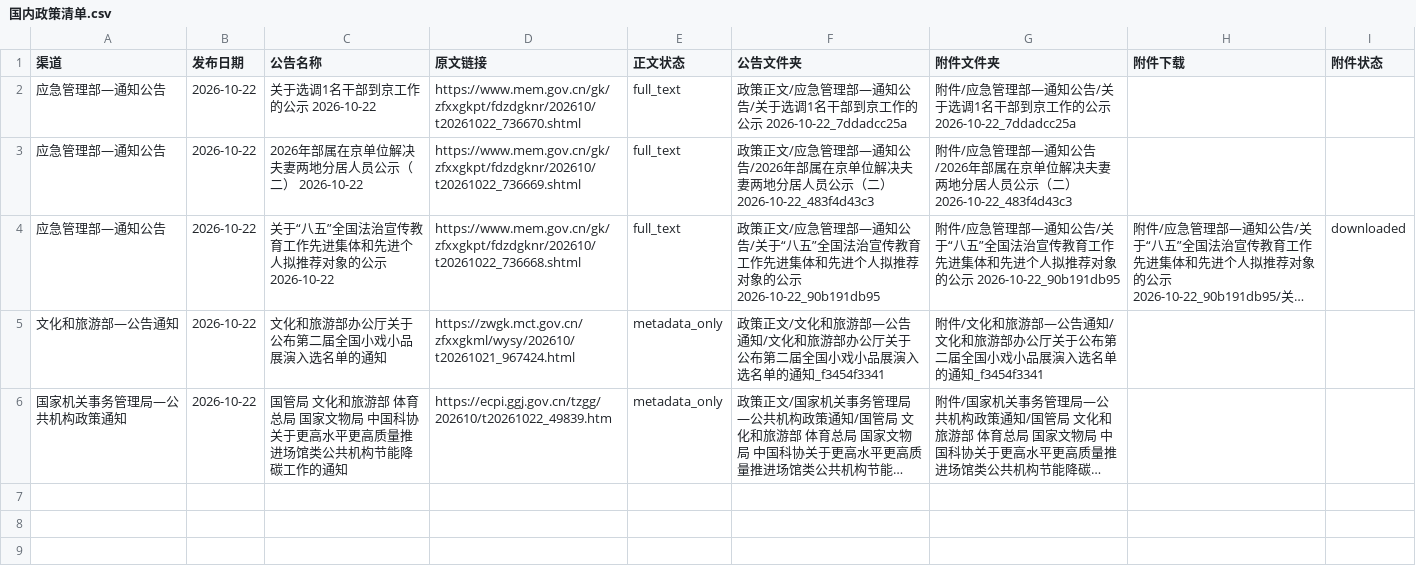
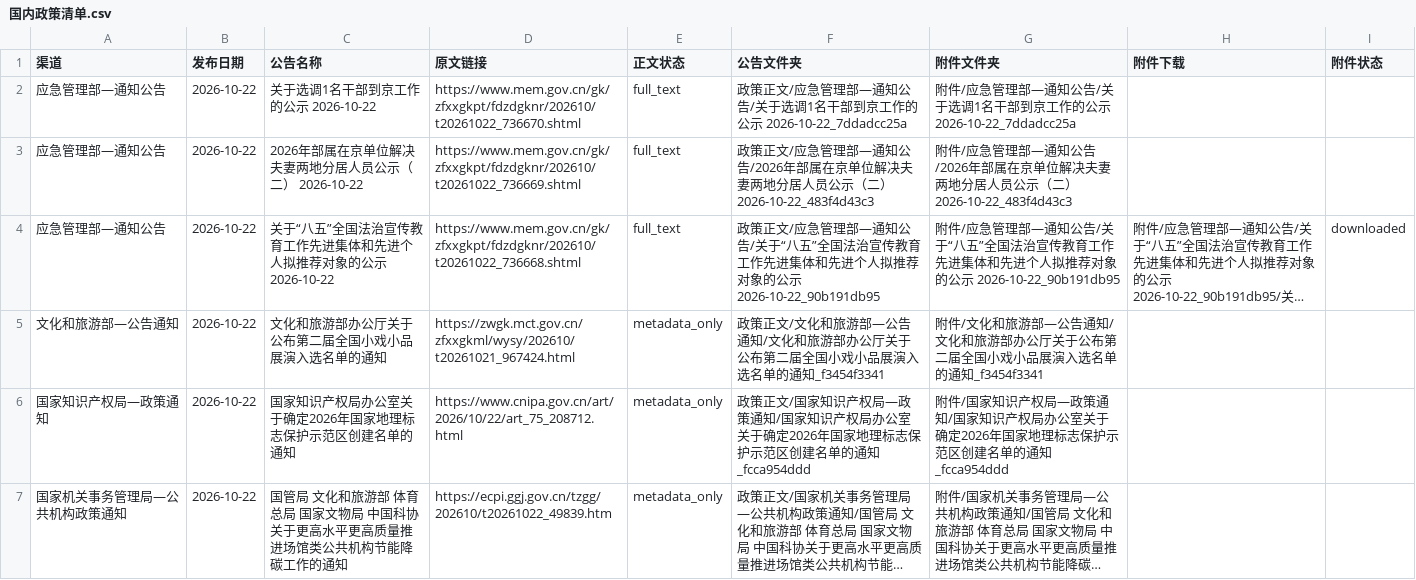
Before and after one commit to wodewoping-png/news-spider, a CSV file: data/government_announcements/2026-10-22/国内政策清单.csv, drawn as a sheet; long unchanged cells end in …; the diff names each change by its address in the sheet, - before the commit and + after, or states it on an @@ line.

```diff
--- a/data/government_announcements/2026-10-22/国内政策清单.csv
+++ b/data/government_announcements/2026-10-22/国内政策清单.csv
+row 6: 国家知识产权局—政策通知 | 2026-10-22 | 国家知识产权局办公室关于确定2026年国家地理标志保护示范区创建名单的通知 | https://www.cnipa.gov.cn/art/2026/10/22/art_75_208712.html | metadata_only | 政策正文/国家知识产权局—政策通知/国家知识产权局办公室关于确定2026年国家地理标志保护示范区创建名单的通知_fcca954ddd | 附件/国家知识产权局—政策通知/国家知识产权局办公室关于确定2026年国家地理标志保护示范区创建名单的通知_fcca954ddd
```
Also changed, not shown: 2 other files.
